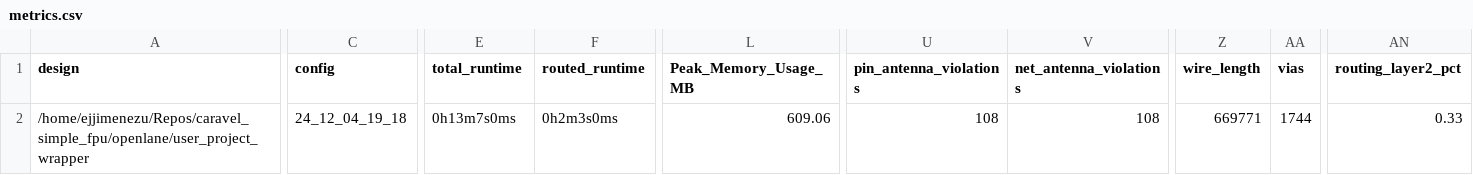
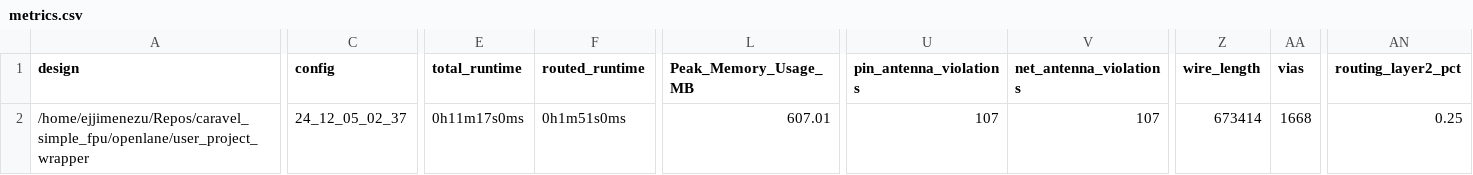
Before and after one commit to jjimenezu/caravel_simple_fpu, a CSV file: signoff/user_project_wrapper/metrics.csv, drawn as a sheet; only a part is shown, gaps mark what is left out; the diff covers the shown part only; the diff names each change by its address in the sheet, - before the commit and + after, or states it on an @@ line.

Commit message:
se vuelve a AREA3, se aumenta CORE UTIL a 50

```diff
--- a/signoff/user_project_wrapper/metrics.csv
+++ b/signoff/user_project_wrapper/metrics.csv
-C2 (config): 24_12_04_19_18
+C2 (config): 24_12_05_02_37
-E2 (total_runtime): 0h13m7s0ms
+E2 (total_runtime): 0h11m17s0ms
-F2 (routed_runtime): 0h2m3s0ms
+F2 (routed_runtime): 0h1m51s0ms
-L2 (Peak_Memory_Usage_MB): 609.06
+L2 (Peak_Memory_Usage_MB): 607.01
-U2 (pin_antenna_violations): 108
+U2 (pin_antenna_violations): 107
-V2 (net_antenna_violations): 108
+V2 (net_antenna_violations): 107
-Z2 (wire_length): 669771
+Z2 (wire_length): 673414
-AA2 (vias): 1744
+AA2 (vias): 1668
-AN2 (routing_layer2_pct): 0.33
+AN2 (routing_layer2_pct): 0.25
```
Also changed, not shown: 6 edited cells elsewhere in this file, signoff/fpu/metrics.csv, 26 other files.
